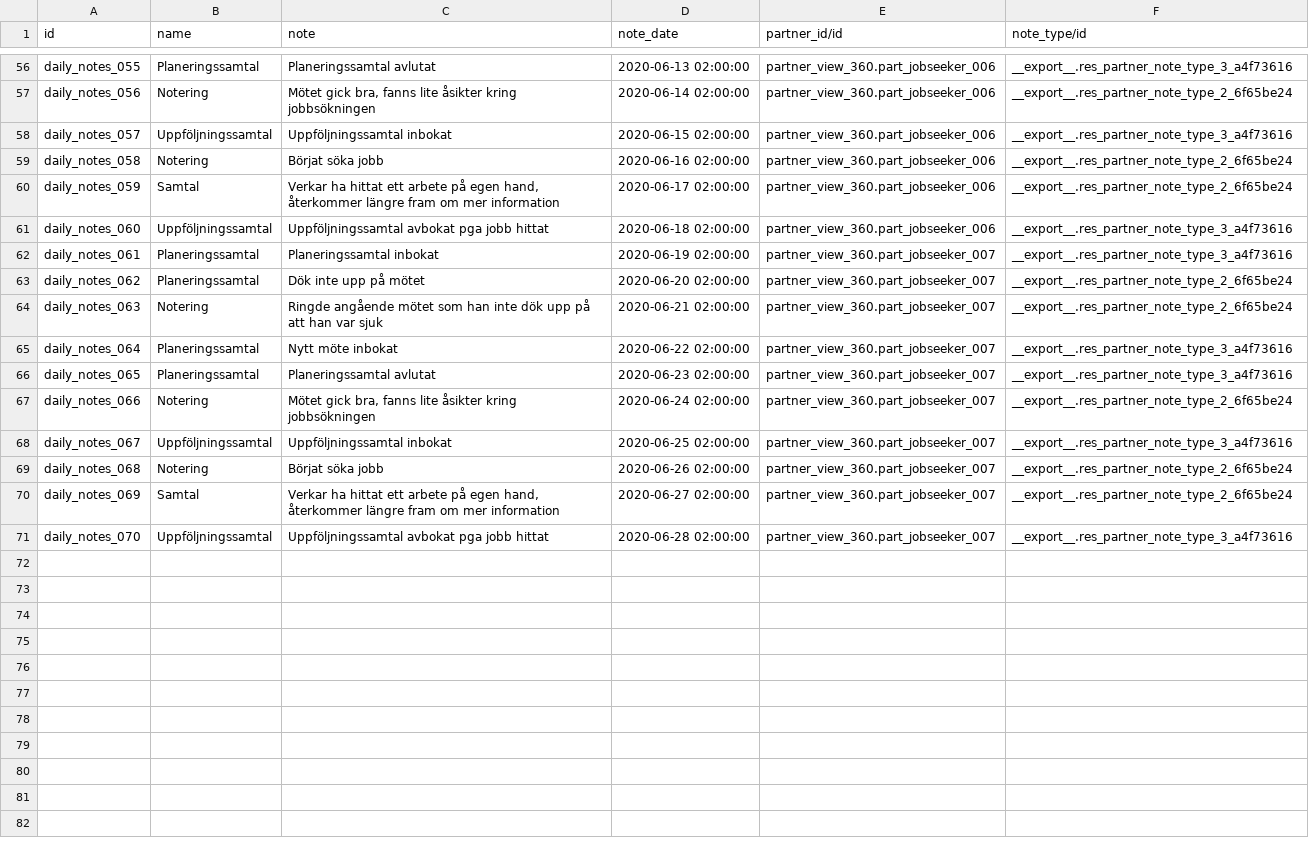
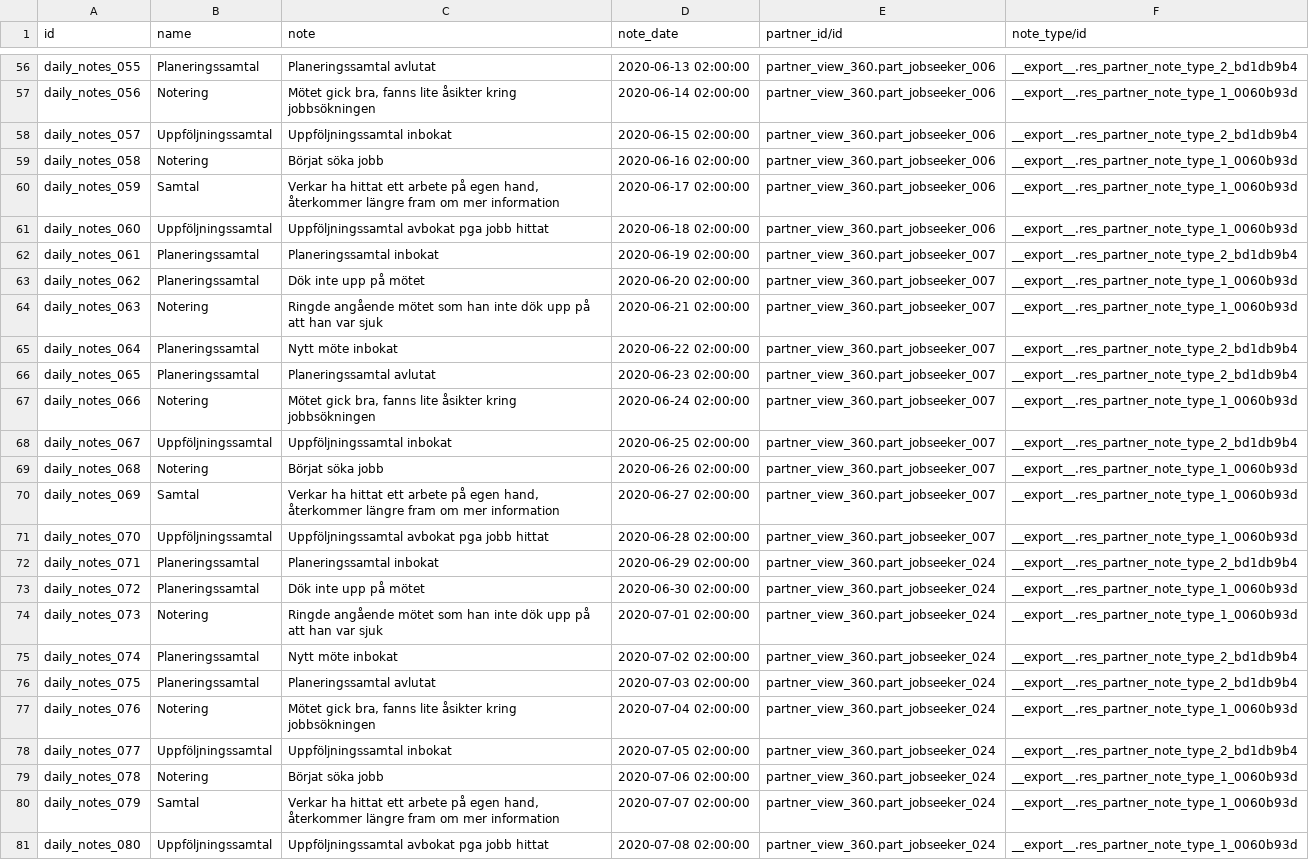
Before and after one commit to vertelab/odoo-base, a CSV file: partner_daily_notes/data/res.partner.notes.csv, drawn as a sheet; only a part is shown, gaps mark what is left out; the diff covers the shown part only; the diff names each change by its address in the sheet, - before the commit and + after, or states it on an @@ line.

```diff
--- a/partner_daily_notes/data/res.partner.notes.csv
+++ b/partner_daily_notes/data/res.partner.notes.csv
-F56 (note_type/id): __export__.res_partner_note_type_3_a4f73616
+F56 (note_type/id): __export__.res_partner_note_type_2_bd1db9b4
-F57 (note_type/id): __export__.res_partner_note_type_2_6f65be24
+F57 (note_type/id): __export__.res_partner_note_type_1_0060b93d
-F58 (note_type/id): __export__.res_partner_note_type_3_a4f73616
+F58 (note_type/id): __export__.res_partner_note_type_2_bd1db9b4
-F59:F60 (note_type/id): __export__.res_partner_note_type_2_6f65be24
+F59:F60 (note_type/id): __export__.res_partner_note_type_1_0060b93d
-F61 (note_type/id): __export__.res_partner_note_type_3_a4f73616
+F61 (note_type/id): __export__.res_partner_note_type_1_0060b93d
-F62 (note_type/id): __export__.res_partner_note_type_3_a4f73616
+F62 (note_type/id): __export__.res_partner_note_type_2_bd1db9b4
-F63:F64 (note_type/id): __export__.res_partner_note_type_2_6f65be24
+F63:F64 (note_type/id): __export__.res_partner_note_type_1_0060b93d
-F65:F66 (note_type/id): __export__.res_partner_note_type_3_a4f73616
+F65:F66 (note_type/id): __export__.res_partner_note_type_2_bd1db9b4
-F67 (note_type/id): __export__.res_partner_note_type_2_6f65be24
+F67 (note_type/id): __export__.res_partner_note_type_1_0060b93d
-F68 (note_type/id): __export__.res_partner_note_type_3_a4f73616
+F68 (note_type/id): __export__.res_partner_note_type_2_bd1db9b4
-F69:F70 (note_type/id): __export__.res_partner_note_type_2_6f65be24
+F69:F70 (note_type/id): __export__.res_partner_note_type_1_0060b93d
-F71 (note_type/id): __export__.res_partner_note_type_3_a4f73616
+F71 (note_type/id): __export__.res_partner_note_type_1_0060b93d
+row 72: daily_notes_071 | Planeringssamtal | Planeringssamtal inbokat | 2020-06-29 02:00:00 | partner_view_360.part_jobseeker_024 | __export__.res_partner_note_type_2_bd1db9b4
+row 73: daily_notes_072 | Planeringssamtal | Dök inte upp på mötet | 2020-06-30 02:00:00 | partner_view_360.part_jobseeker_024 | __export__.res_partner_note_type_1_0060b93d
+row 74: daily_notes_073 | Notering | Ringde angående mötet som han inte dök upp på att han var sjuk | 2020-07-01 02:00:00 | partner_view_360.part_jobseeker_024 | __export__.res_partner_note_type_1_0060b93d
+row 75: daily_notes_074 | Planeringssamtal | Nytt möte inbokat | 2020-07-02 02:00:00 | partner_view_360.part_jobseeker_024 | __export__.res_partner_note_type_2_bd1db9b4
+row 76: daily_notes_075 | Planeringssamtal | Planeringssamtal avlutat | 2020-07-03 02:00:00 | partner_view_360.part_jobseeker_024 | __export__.res_partner_note_type_2_bd1db9b4
+row 77: daily_notes_076 | Notering | Mötet gick bra, fanns lite åsikter kring jobbsökningen | 2020-07-04 02:00:00 | partner_view_360.part_jobseeker_024 | __export__.res_partner_note_type_1_0060b93d
+row 78: daily_notes_077 | Uppföljningssamtal | Uppföljningssamtal inbokat | 2020-07-05 02:00:00 | partner_view_360.part_jobseeker_024 | __export__.res_partner_note_type_2_bd1db9b4
+row 79: daily_notes_078 | Notering | Börjat söka jobb | 2020-07-06 02:00:00 | partner_view_360.part_jobseeker_024 | __export__.res_partner_note_type_1_0060b93d
+row 80: daily_notes_079 | Samtal | Verkar ha hittat ett arbete på egen hand, återkommer längre fram om mer information | 2020-07-07 02:00:00 | partner_view_360.part_jobseeker_024 | __export__.res_partner_note_type_1_0060b93d
+row 81: daily_notes_080 | Uppföljningssamtal | Uppföljningssamtal avbokat pga jobb hittat | 2020-07-08 02:00:00 | partner_view_360.part_jobseeker_024 | __export__.res_partner_note_type_1_0060b93d
```
Also changed, not shown: 54 edited cells elsewhere in this file, 3 other files.
